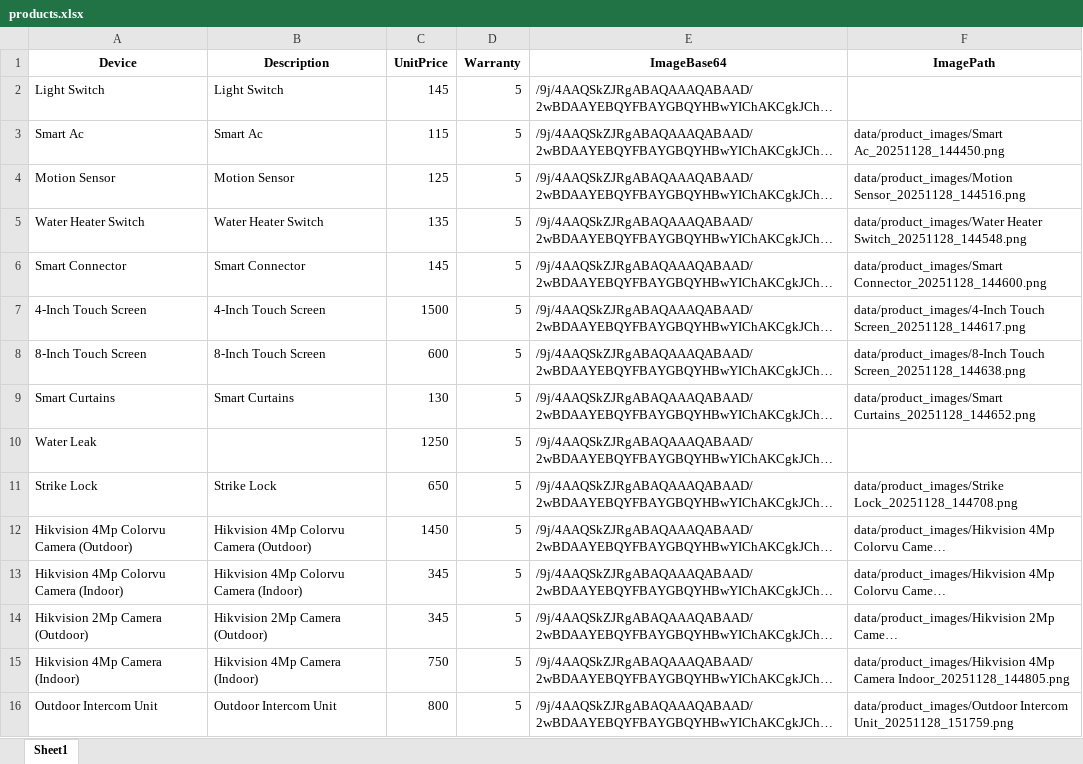
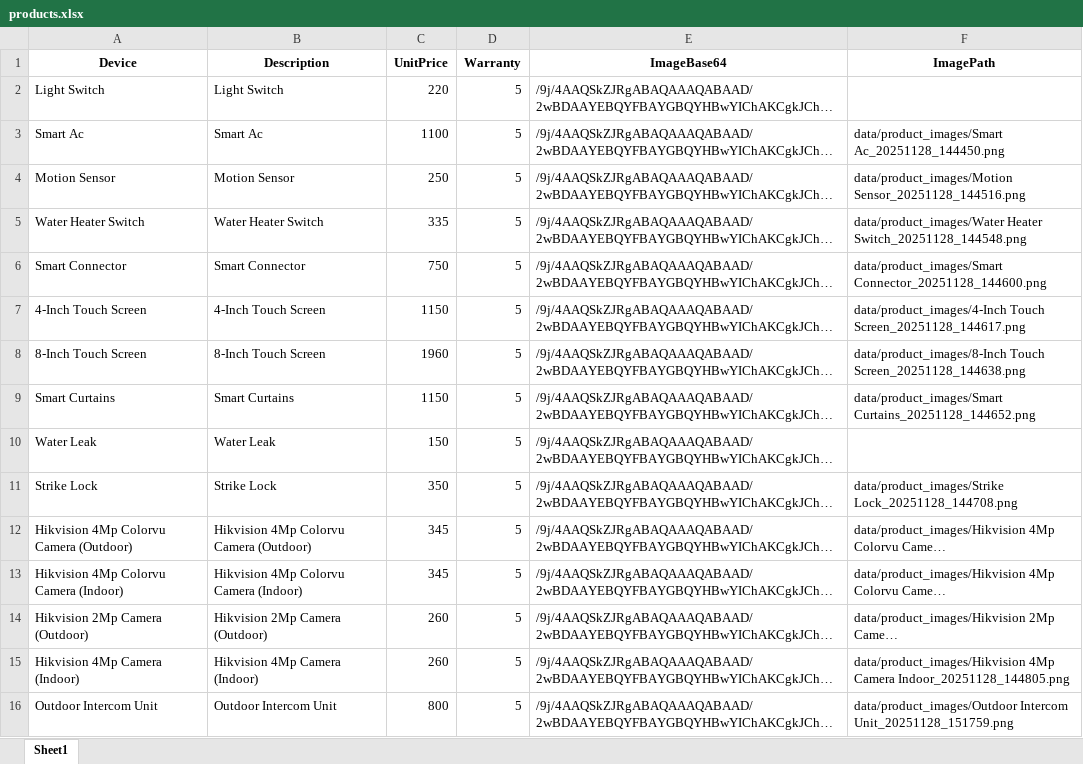
Before and after one commit to cro0om3/1NEWTON, an Excel workbook: data/products.xlsx, sheet Sheet1, drawn as a sheet; only a part is shown; long unchanged cells end in …; values as stored, in another font and other column widths than the file's, no borders; the diff covers the shown part only; the diff names each change by its address in the sheet, - before the commit and + after, or states it on an @@ line.

Commit message:
Add Firebase Cloud Integration - Real-time sync for products, invoices, customers, and quotations

```diff
--- a/data/products.xlsx (sheet Sheet1)
+++ b/data/products.xlsx (sheet Sheet1)
-C2 (UnitPrice): 145
+C2 (UnitPrice): 220
-C3 (UnitPrice): 115
+C3 (UnitPrice): 1100
-C4 (UnitPrice): 125
+C4 (UnitPrice): 250
-C5 (UnitPrice): 135
+C5 (UnitPrice): 335
-C6 (UnitPrice): 145
+C6 (UnitPrice): 750
-C7 (UnitPrice): 1500
+C7 (UnitPrice): 1150
-C8 (UnitPrice): 600
+C8 (UnitPrice): 1960
-C9 (UnitPrice): 130
+C9 (UnitPrice): 1150
-B10 (Description): (empty)
+B10 (Description): Water Leak
-C10 (UnitPrice): 1250
+C10 (UnitPrice): 150
-C11 (UnitPrice): 650
+C11 (UnitPrice): 350
-C12 (UnitPrice): 1450
+C12 (UnitPrice): 345
-C14 (UnitPrice): 345
+C14 (UnitPrice): 260
-C15 (UnitPrice): 750
+C15 (UnitPrice): 260
```
Also changed, not shown: 5 added rows and 22 edited cells elsewhere in this sheet, data/logs.xlsx, 8 other files.
